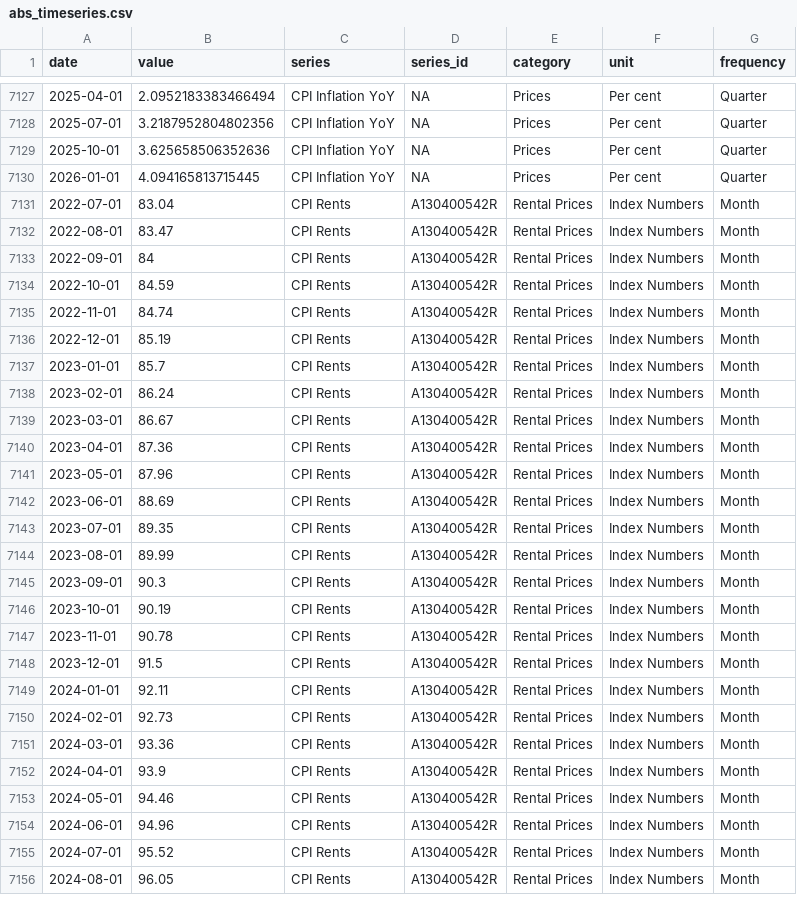
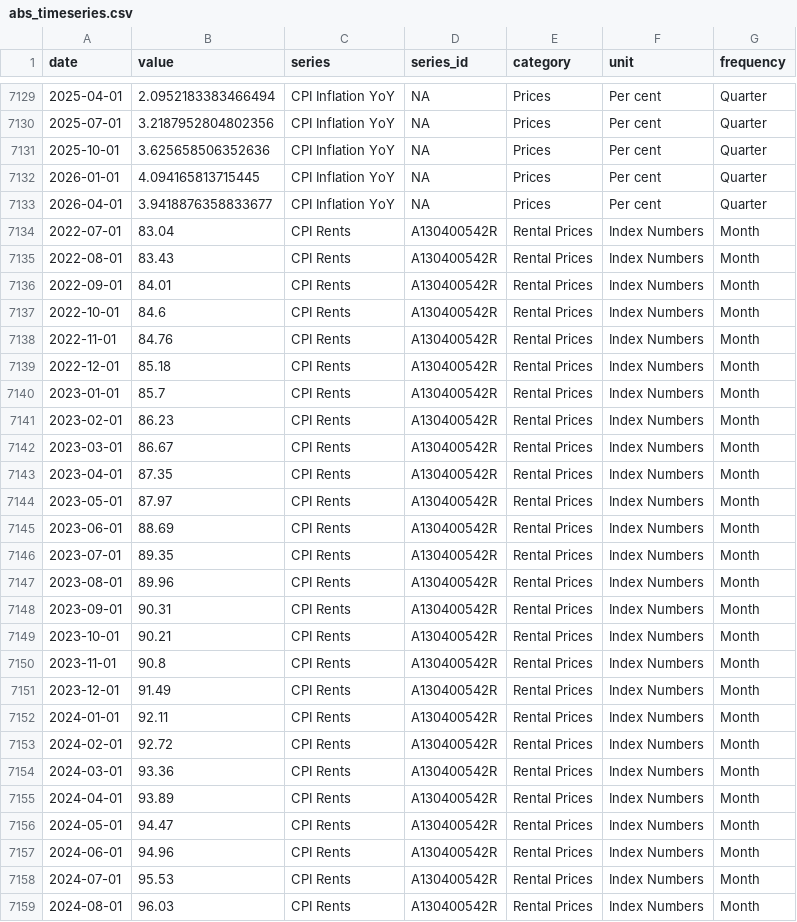
Before and after one commit to AnthonyPuggs/Housing-Affordability-Dashboard, a CSV file: data/abs_timeseries.csv, drawn as a sheet; only a part is shown, gaps mark what is left out; the diff covers the shown part only.

```diff
--- a/data/abs_timeseries.csv
+++ b/data/abs_timeseries.csv
@@ -7130,27 +7132,28 @@ date,value,series,series_id,category,unit,frequency
 2026-01-01,4.094165813715445,CPI Inflation YoY,NA,Prices,Per cent,Quarter
+2026-04-01,3.9418876358833677,CPI Inflation YoY,NA,Prices,Per cent,Quarter
 2022-07-01,83.04,CPI Rents,A130400542R,Rental Prices,Index Numbers,Month
-2022-08-01,83.47,CPI Rents,A130400542R,Rental Prices,Index Numbers,Month
-2022-09-01,84,CPI Rents,A130400542R,Rental Prices,Index Numbers,Month
-2022-10-01,84.59,CPI Rents,A130400542R,Rental Prices,Index Numbers,Month
-2022-11-01,84.74,CPI Rents,A130400542R,Rental Prices,Index Numbers,Month
-2022-12-01,85.19,CPI Rents,A130400542R,Rental Prices,Index Numbers,Month
+2022-08-01,83.43,CPI Rents,A130400542R,Rental Prices,Index Numbers,Month
+2022-09-01,84.01,CPI Rents,A130400542R,Rental Prices,Index Numbers,Month
+2022-10-01,84.6,CPI Rents,A130400542R,Rental Prices,Index Numbers,Month
+2022-11-01,84.76,CPI Rents,A130400542R,Rental Prices,Index Numbers,Month
+2022-12-01,85.18,CPI Rents,A130400542R,Rental Prices,Index Numbers,Month
 2023-01-01,85.7,CPI Rents,A130400542R,Rental Prices,Index Numbers,Month
-2023-02-01,86.24,CPI Rents,A130400542R,Rental Prices,Index Numbers,Month
+2023-02-01,86.23,CPI Rents,A130400542R,Rental Prices,Index Numbers,Month
 2023-03-01,86.67,CPI Rents,A130400542R,Rental Prices,Index Numbers,Month
-2023-04-01,87.36,CPI Rents,A130400542R,Rental Prices,Index Numbers,Month
-2023-05-01,87.96,CPI Rents,A130400542R,Rental Prices,Index Numbers,Month
+2023-04-01,87.35,CPI Rents,A130400542R,Rental Prices,Index Numbers,Month
+2023-05-01,87.97,CPI Rents,A130400542R,Rental Prices,Index Numbers,Month
 2023-06-01,88.69,CPI Rents,A130400542R,Rental Prices,Index Numbers,Month
 2023-07-01,89.35,CPI Rents,A130400542R,Rental Prices,Index Numbers,Month
-2023-08-01,89.99,CPI Rents,A130400542R,Rental Prices,Index Numbers,Month
-2023-09-01,90.3,CPI Rents,A130400542R,Rental Prices,Index Numbers,Month
-2023-10-01,90.19,CPI Rents,A130400542R,Rental Prices,Index Numbers,Month
-2023-11-01,90.78,CPI Rents,A130400542R,Rental Prices,Index Numbers,Month
-2023-12-01,91.5,CPI Rents,A130400542R,Rental Prices,Index Numbers,Month
+2023-08-01,89.96,CPI Rents,A130400542R,Rental Prices,Index Numbers,Month
+2023-09-01,90.31,CPI Rents,A130400542R,Rental Prices,Index Numbers,Month
+2023-10-01,90.21,CPI Rents,A130400542R,Rental Prices,Index Numbers,Month
+2023-11-01,90.8,CPI Rents,A130400542R,Rental Prices,Index Numbers,Month
+2023-12-01,91.49,CPI Rents,A130400542R,Rental Prices,Index Numbers,Month
 2024-01-01,92.11,CPI Rents,A130400542R,Rental Prices,Index Numbers,Month
-2024-02-01,92.73,CPI Rents,A130400542R,Rental Prices,Index Numbers,Month
+2024-02-01,92.72,CPI Rents,A130400542R,Rental Prices,Index Numbers,Month
 2024-03-01,93.36,CPI Rents,A130400542R,Rental Prices,Index Numbers,Month
-2024-04-01,93.9,CPI Rents,A130400542R,Rental Prices,Index Numbers,Month
-2024-05-01,94.46,CPI Rents,A130400542R,Rental Prices,Index Numbers,Month
+2024-04-01,93.89,CPI Rents,A130400542R,Rental Prices,Index Numbers,Month
+2024-05-01,94.47,CPI Rents,A130400542R,Rental Prices,Index Numbers,Month
 2024-06-01,94.96,CPI Rents,A130400542R,Rental Prices,Index Numbers,Month
-2024-07-01,95.52,CPI Rents,A130400542R,Rental Prices,Index Numbers,Month
-2024-08-01,96.05,CPI Rents,A130400542R,Rental Prices,Index Numbers,Month
+2024-07-01,95.53,CPI Rents,A130400542R,Rental Prices,Index Numbers,Month
+2024-08-01,96.03,CPI Rents,A130400542R,Rental Prices,Index Numbers,Month
```
Also changed, not shown: 13 added rows and 40 edited cells elsewhere in this file, data/affordability_indices.csv, data/data_vintage.csv, 1 other file.
